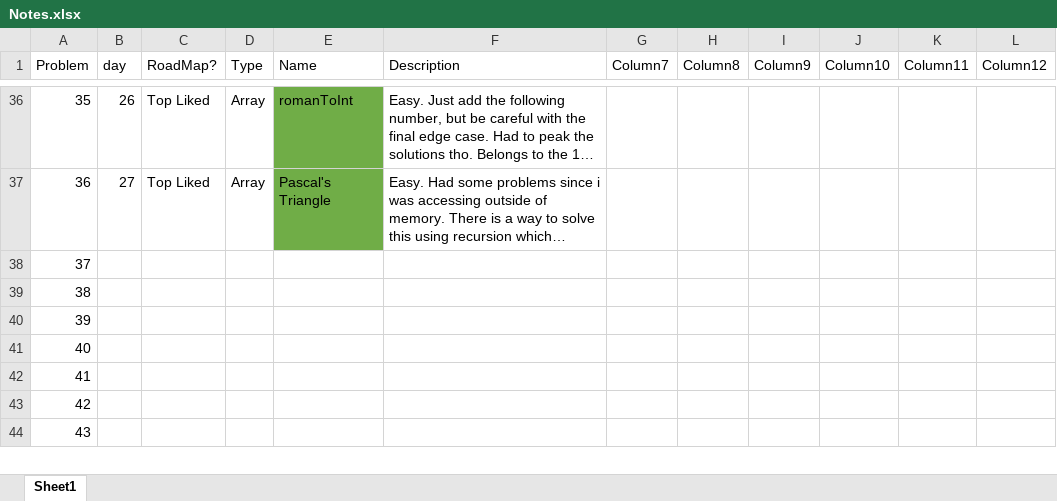
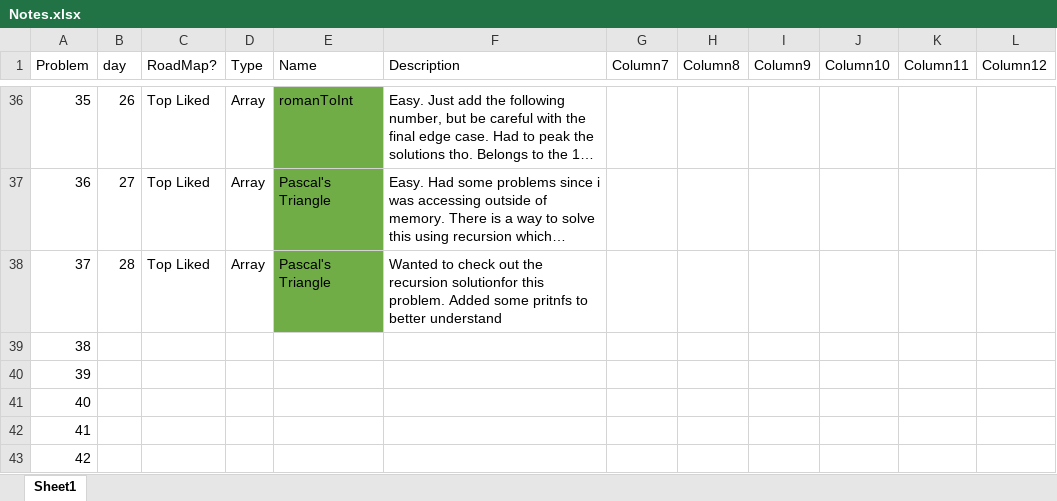
Before and after one commit to Amaralesco/LeetCode-Progress, an Excel workbook: Notes.xlsx, sheet Sheet1, drawn as a sheet; only a part is shown, gaps mark what is left out; the shorter side is filled out with more unchanged rows; long unchanged cells end in …; values as stored, in another font and other column widths than the file's, no borders; conditional formats and table styles not drawn; the diff names each change by its address in the sheet, - before the commit and + after, or states it on an @@ line.

Commit message:
Recursion solution for Pascal's Triangle
Wanted to check out the recursion solutionfor this problem. Added some pritnfs to better understand

```diff
--- a/Notes.xlsx (sheet Sheet1)
+++ b/Notes.xlsx (sheet Sheet1)
-B38 (day): (empty)
+B38 (day): 28
-C38 (RoadMap?): (empty)
+C38 (RoadMap?): Top Liked
-D38 (Type): (empty)
+D38 (Type): Array
-E38 (Name): (empty)
+E38 (Name): Pascal's Triangle
-E38 fill: none
+E38 fill: #70AD47
-F38 (Description): (empty)
+F38 (Description): Wanted to check out the recursion solutionfor this problem. Added some pritnfs to better understand
```
Also changed, not shown: 1 other file.
